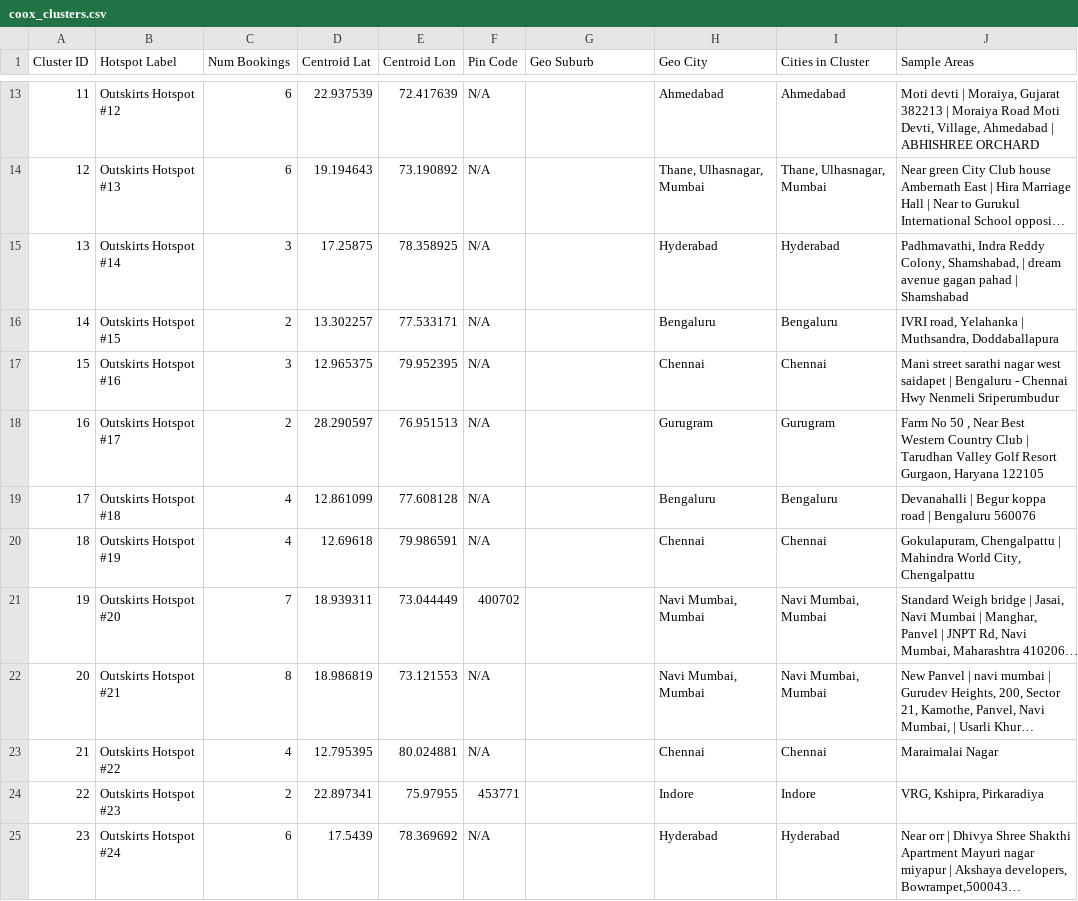
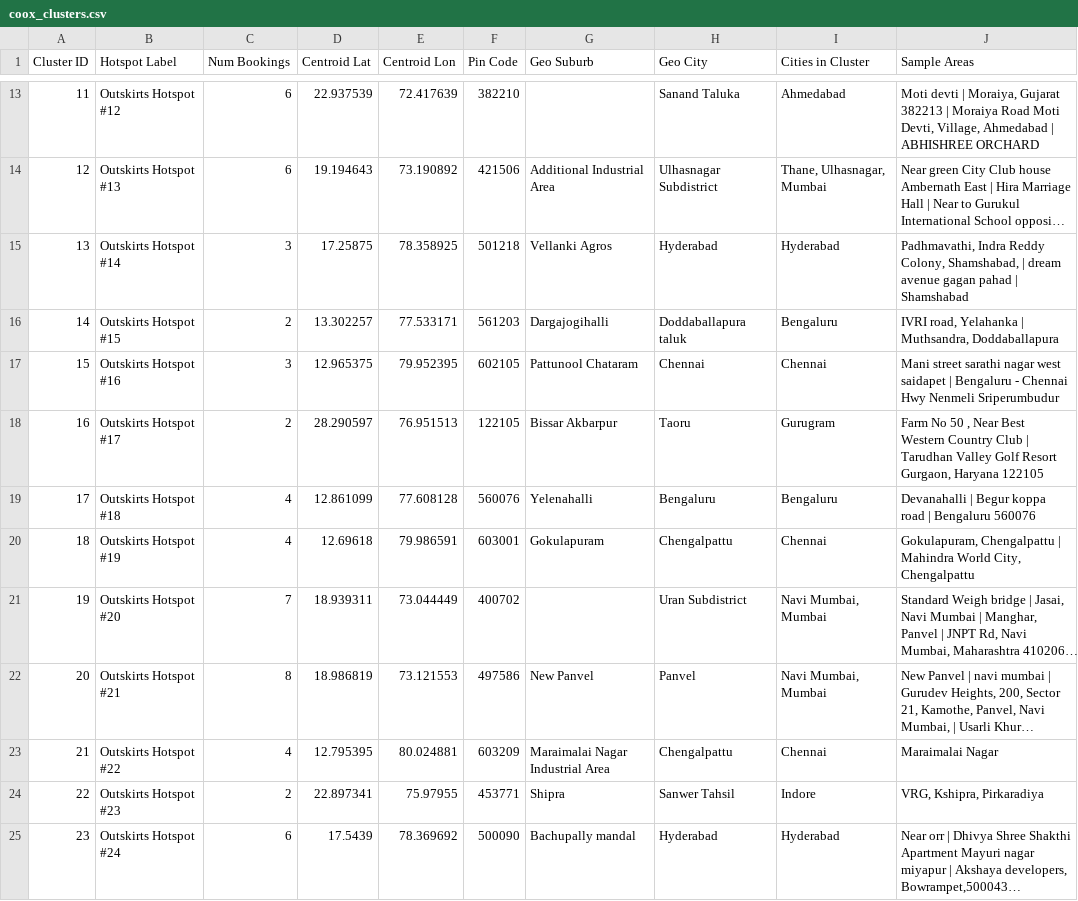
Before and after one commit to MoulikBansal/COOX-PS, a CSV file: coox_clusters.csv, drawn as a sheet; only a part is shown, gaps mark what is left out; long unchanged cells end in …; the diff covers the shown part only; the diff names each change by its address in the sheet, - before the commit and + after, or states it on an @@ line.

```diff
--- a/coox_clusters.csv
+++ b/coox_clusters.csv
-F13 (Pin Code): N/A
+F13 (Pin Code): 382210
-H13 (Geo City): Ahmedabad
+H13 (Geo City): Sanand Taluka
-F14 (Pin Code): N/A
+F14 (Pin Code): 421506
-G14 (Geo Suburb): (empty)
+G14 (Geo Suburb): Additional Industrial Area
-H14 (Geo City): Thane, Ulhasnagar, Mumbai
+H14 (Geo City): Ulhasnagar Subdistrict
-F15 (Pin Code): N/A
+F15 (Pin Code): 501218
-G15 (Geo Suburb): (empty)
+G15 (Geo Suburb): Vellanki Agros
-F16 (Pin Code): N/A
+F16 (Pin Code): 561203
-G16 (Geo Suburb): (empty)
+G16 (Geo Suburb): Dargajogihalli
-H16 (Geo City): Bengaluru
+H16 (Geo City): Doddaballapura taluk
-F17 (Pin Code): N/A
+F17 (Pin Code): 602105
-G17 (Geo Suburb): (empty)
+G17 (Geo Suburb): Pattunool Chataram
-F18 (Pin Code): N/A
+F18 (Pin Code): 122105
-G18 (Geo Suburb): (empty)
+G18 (Geo Suburb): Bissar Akbarpur
-H18 (Geo City): Gurugram
+H18 (Geo City): Taoru
-F19 (Pin Code): N/A
+F19 (Pin Code): 560076
-G19 (Geo Suburb): (empty)
+G19 (Geo Suburb): Yelenahalli
-F20 (Pin Code): N/A
+F20 (Pin Code): 603001
-G20 (Geo Suburb): (empty)
+G20 (Geo Suburb): Gokulapuram
-H20 (Geo City): Chennai
+H20 (Geo City): Chengalpattu
-H21 (Geo City): Navi Mumbai, Mumbai
+H21 (Geo City): Uran Subdistrict
-F22 (Pin Code): N/A
+F22 (Pin Code): 497586
-G22 (Geo Suburb): (empty)
+G22 (Geo Suburb): New Panvel
-H22 (Geo City): Navi Mumbai, Mumbai
+H22 (Geo City): Panvel
-F23 (Pin Code): N/A
+F23 (Pin Code): 603209
-G23 (Geo Suburb): (empty)
+G23 (Geo Suburb): Maraimalai Nagar Industrial Area
-H23 (Geo City): Chennai
+H23 (Geo City): Chengalpattu
-G24 (Geo Suburb): (empty)
+G24 (Geo Suburb): Shipra
-H24 (Geo City): Indore
+H24 (Geo City): Sanwer Tahsil
-F25 (Pin Code): N/A
+F25 (Pin Code): 500090
-G25 (Geo Suburb): (empty)
+G25 (Geo Suburb): Bachupally mandal
```
Also changed, not shown: 138 edited cells elsewhere in this file, 2 other files.
